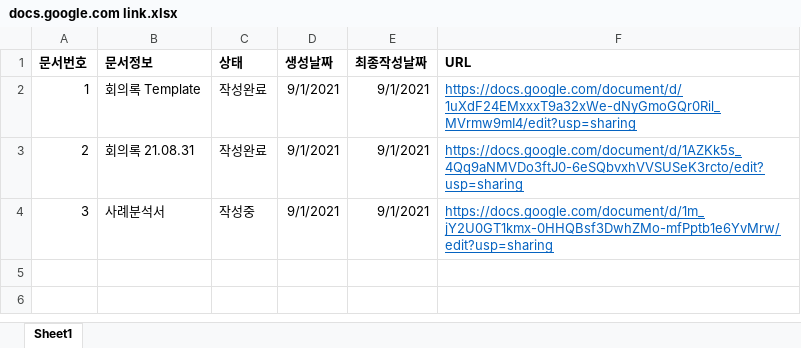
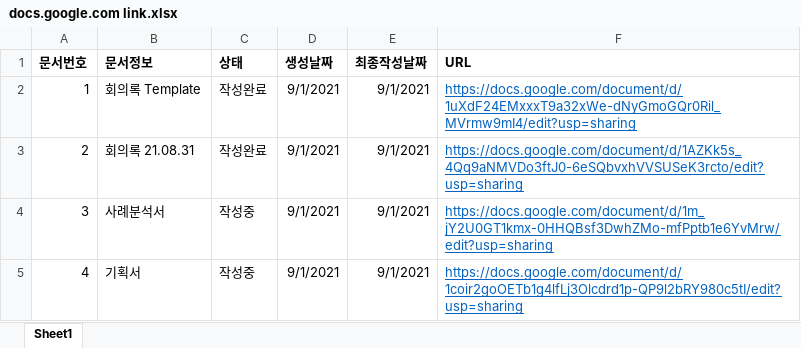
Before and after one commit to HappyBeDay/Thanks.com.docs, an Excel workbook: docs/공유문서/docs.google.com link.xlsx, sheet Sheet1, drawn as a sheet; values as stored, in another font and other column widths than the file's, no borders; the diff names each change by its address in the sheet, - before the commit and + after, or states it on an @@ line.

Commit message:
update 기획서 링크

```diff
--- a/docs/공유문서/docs.google.com link.xlsx (sheet Sheet1)
+++ b/docs/공유문서/docs.google.com link.xlsx (sheet Sheet1)
+row 5: 4 | 기획서 | 작성중 | 9/1/2021 | 9/1/2021 | https://docs.google.com/document/d/1coir2goOETb1g4lfLj3Olcdrd1p-QP9l2bRY980c5tI/edit?usp=sharing
```
